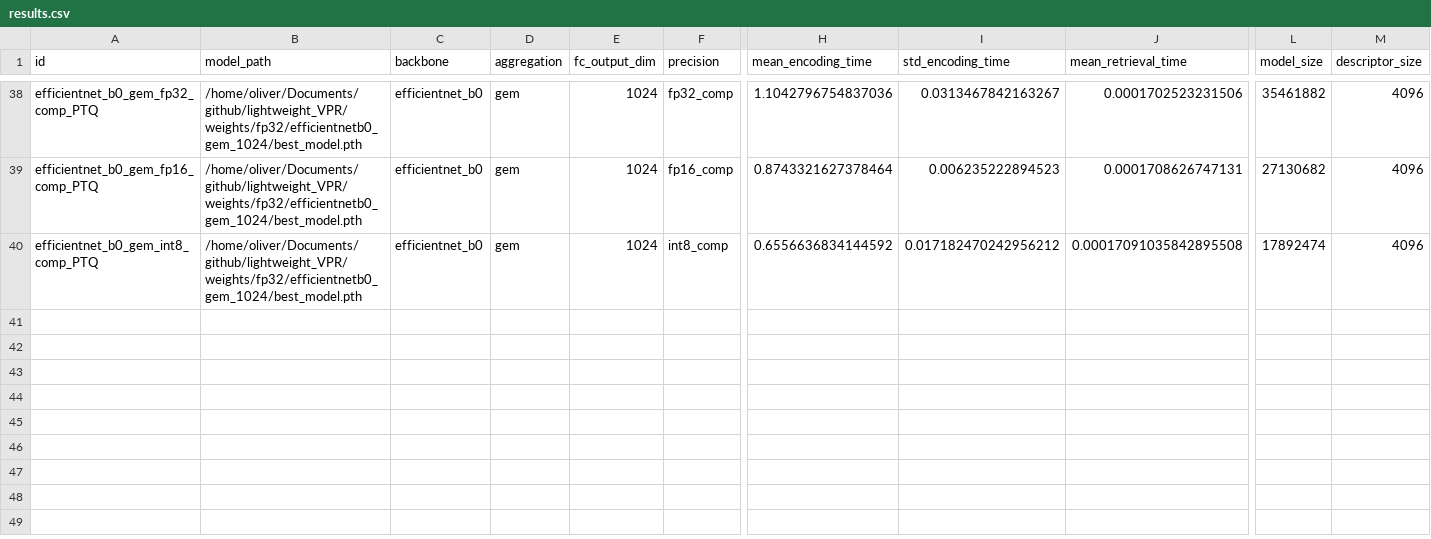
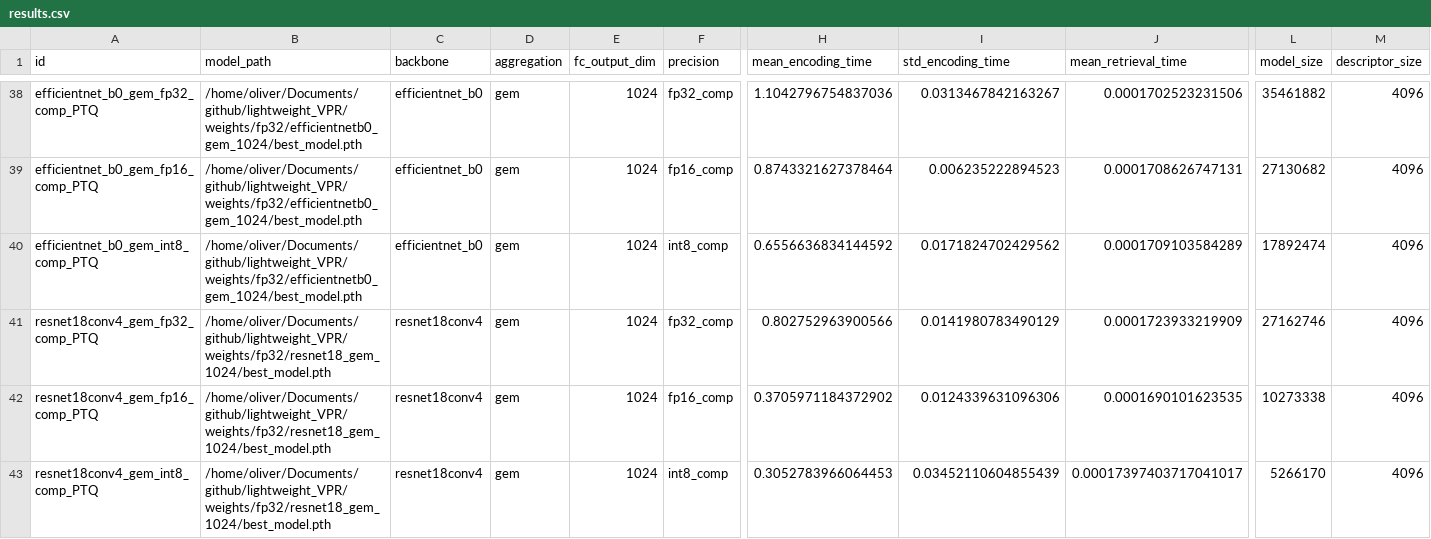
Before and after one commit to OliverGrainge/lightweight_VPR, a CSV file: results.csv, drawn as a sheet; only a part is shown, gaps mark what is left out; rows hold the shown columns only; the diff names each change by its address in the sheet, - before the commit and + after, or states it on an @@ line.

Commit message:
Adding Results

```diff
--- a/results.csv
+++ b/results.csv
-I40 (std_encoding_time): 0.017182470242956212
+I40 (std_encoding_time): 0.0171824702429562
-J40 (mean_retrieval_time): 0.00017091035842895508
+J40 (mean_retrieval_time): 0.0001709103584289
+row 41: resnet18conv4_gem_fp32_comp_PTQ | /home/oliver/Documents/github/lightweight_VPR/weights/fp32/resnet18_gem_1024/best_model.pth | resnet18conv4 | gem | 1024 | fp32_comp | 0.802752963900566 | 0.0141980783490129 | 0.0001723933219909 | 27162746 | 4096
+row 42: resnet18conv4_gem_fp16_comp_PTQ | /home/oliver/Documents/github/lightweight_VPR/weights/fp32/resnet18_gem_1024/best_model.pth | resnet18conv4 | gem | 1024 | fp16_comp | 0.3705971184372902 | 0.0124339631096306 | 0.0001690101623535 | 10273338 | 4096
+row 43: resnet18conv4_gem_int8_comp_PTQ | /home/oliver/Documents/github/lightweight_VPR/weights/fp32/resnet18_gem_1024/best_model.pth | resnet18conv4 | gem | 1024 | int8_comp | 0.3052783966064453 | 0.03452110604855439 | 0.00017397403717041017 | 5266170 | 4096
```
